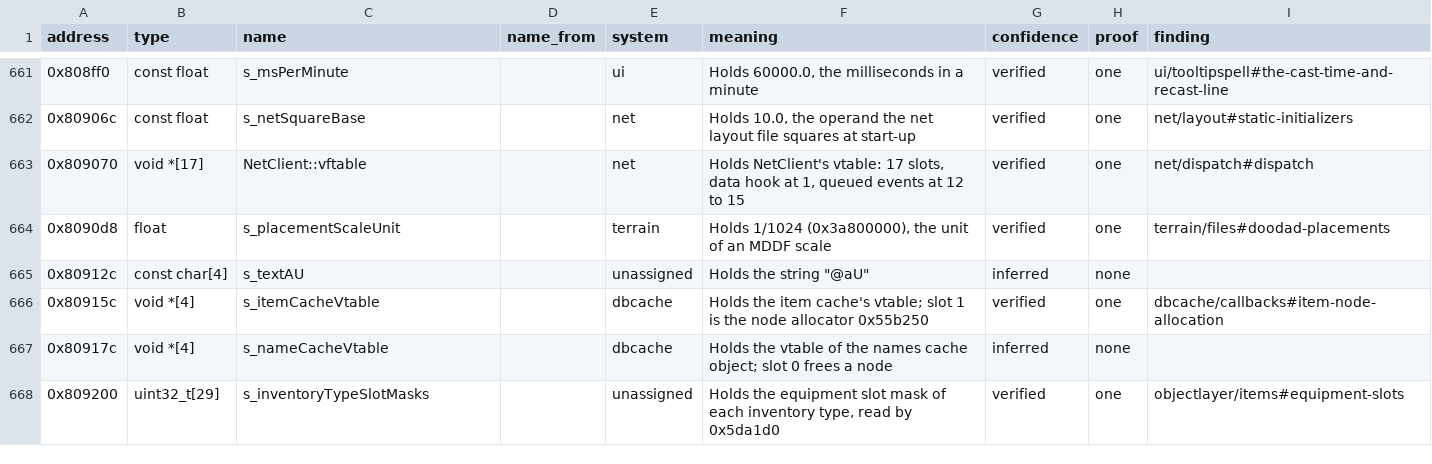
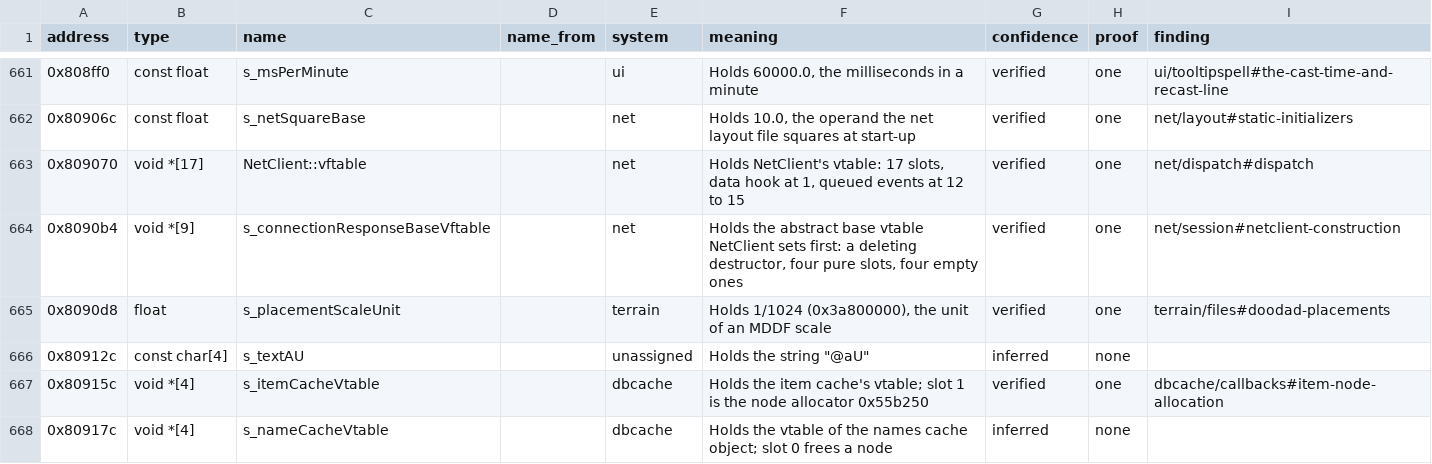
Before and after one commit to samwhosung/benilla-re, a TSV file: symbols/globals.tsv, drawn as a sheet; only a part is shown, gaps mark what is left out; the shorter side is filled out with more unchanged rows; the diff covers the shown part only; the diff names each change by its address in the sheet, - before the commit and + after, or states it on an @@ line.

```diff
--- a/symbols/globals.tsv
+++ b/symbols/globals.tsv
+row 664: 0x8090b4 | void *[9] | s_connectionResponseBaseVftable |  | net | Holds the abstract base vtable NetClient sets first: a deleting destructor, four pure slots, four empty ones | verified | one | net/session#netclient-construction
```
Also changed, not shown: 2 added rows and 10 edited cells elsewhere in this file, symbols/fields.tsv, tables/opcode_entries.tsv, 19 other files.
